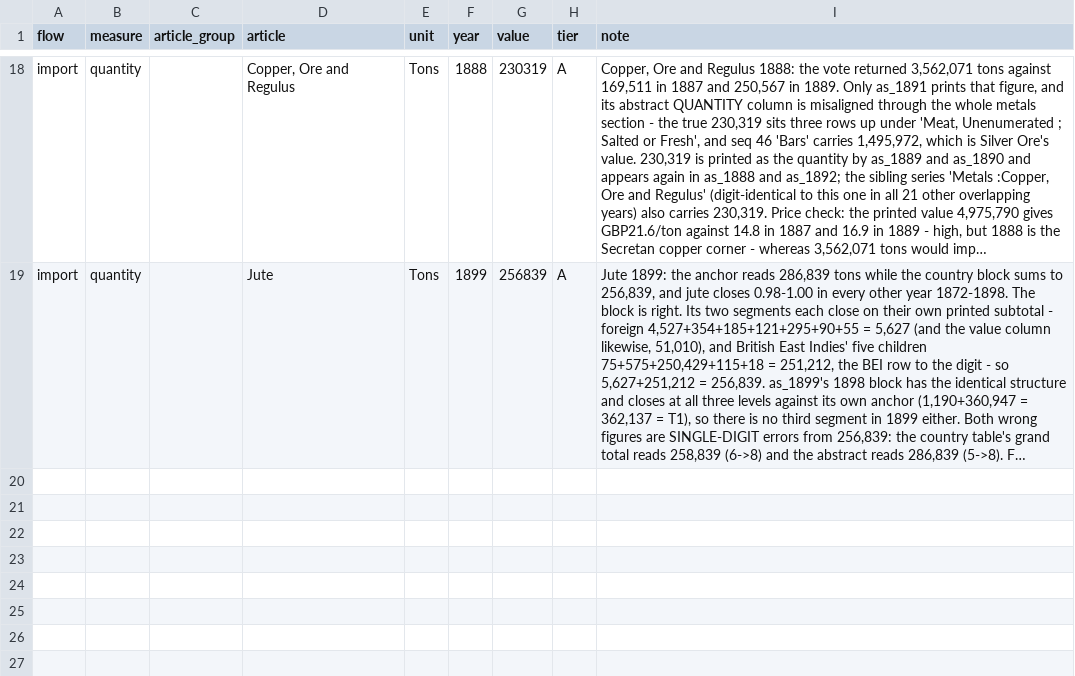
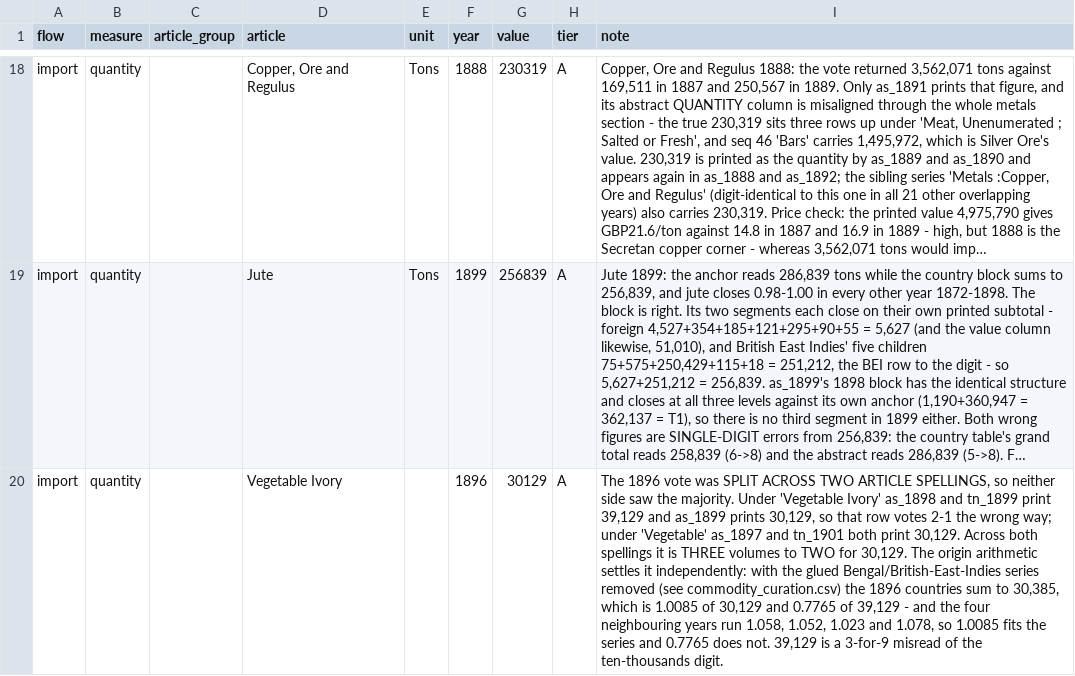
Before and after one commit to jburnford/uk-trade-db, a CSV file: reference/manual_t1.csv, drawn as a sheet; only a part is shown, gaps mark what is left out; long unchanged cells end in …; the diff names each change by its address in the sheet, - before the commit and + after, or states it on an @@ line.

```diff
--- a/reference/manual_t1.csv
+++ b/reference/manual_t1.csv
+row 20: import | quantity |  | Vegetable Ivory |  | 1896 | 30129 | A | The 1896 vote was SPLIT ACROSS TWO ARTICLE SPELLINGS, so neither side saw the majority. Under 'Vegetable Ivory' as_1898 and tn_1899 print 39,129 and as_1899 prints 30,129, so that row votes 2-1 the wrong way; under 'Vegetable' as_1897 and tn_1901 both print 30,129. Across both spellings it is THREE volumes to TWO for 30,129. The origin arithmetic settles it independently: with the glued Bengal/British-East-Indies series removed (see commodity_curation.csv) the 1896 countries sum to 30,385, which is 1.0085 of 30,129 and 0.7765 of 39,129 - and the four neighbouring years run 1.058, 1.052, 1.023 and 1.078, so 1.0085 fits the series and 0.7765 does not. 39,129 is a 3-for-9 misread of the ten-thousands digit.
```
Also changed, not shown: reference/commodity_curation.csv, 1 other file.
